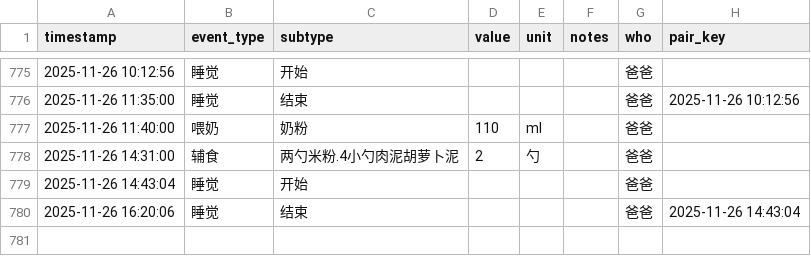
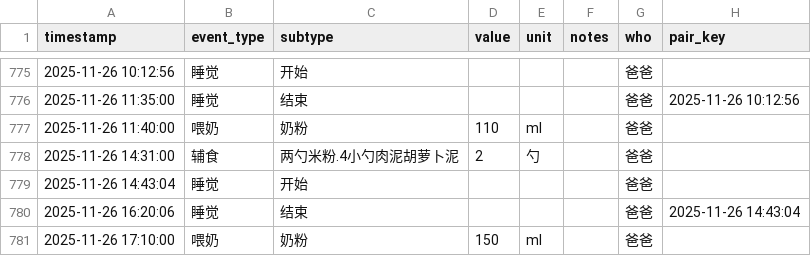
Before and after one commit to LeeAwesome/baby_daily, a CSV file: baby_log.csv, drawn as a sheet; only a part is shown, gaps mark what is left out.

Commit message:
update via Shortcuts

```diff
--- a/baby_log.csv
+++ b/baby_log.csv
@@ -780 +780,2 @@ timestamp,event_type,subtype,value,unit,notes,who, pair_key
 2025-11-26 16:20:06,睡觉,结束,,,, 爸爸,2025-11-26 14:43:04
+2025-11-26 17:10:00,喂奶,奶粉,150,ml,, 爸爸,
```
